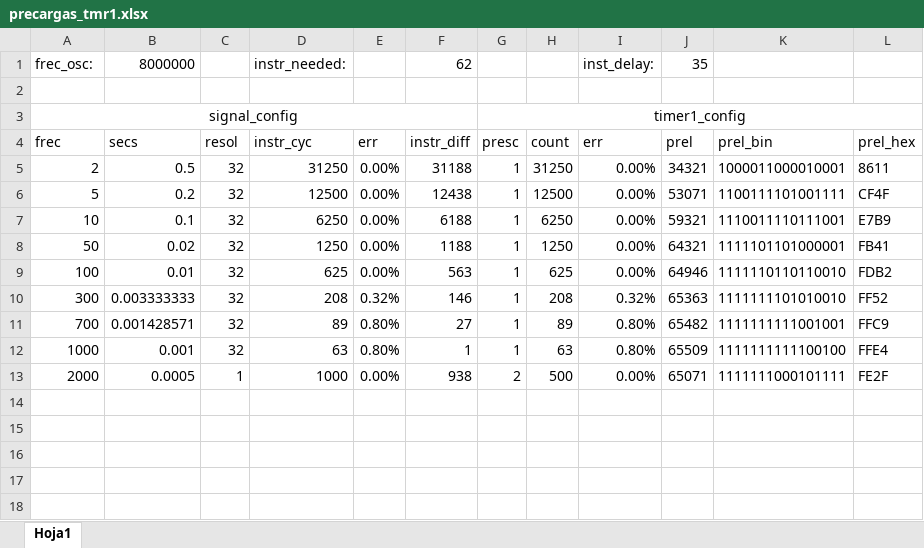
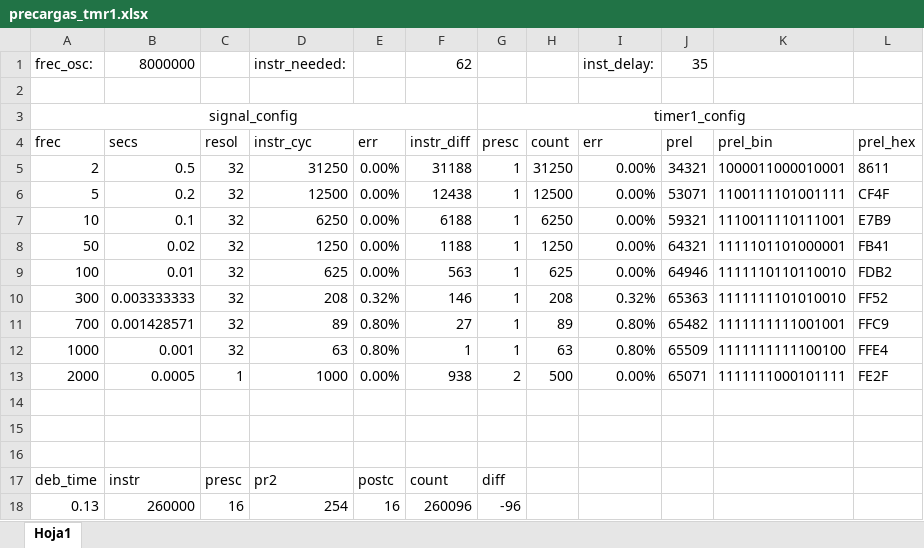
Before and after one commit to Valj10-create/Generador_de_senales_ED2_2026, an Excel workbook: precargas_tmr1.xlsx, sheet Hoja1, drawn as a sheet; values as stored, in another font and other column widths than the file's, no borders; the diff names each change by its address in the sheet, - before the commit and + after, or states it on an @@ line.

```diff
--- a/precargas_tmr1.xlsx (sheet Hoja1)
+++ b/precargas_tmr1.xlsx (sheet Hoja1)
+row 14: (empty)
+row 15: (empty)
+row 16: (empty)
+row 17: deb_time | instr | presc | pr2 | postc | count | diff
+row 18: 0.13 | 260000 | 16 | 254 | 16 | 260096 | -96
```
Also changed, not shown: 6 other files.
